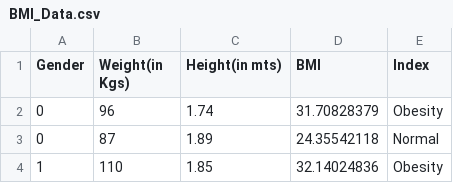
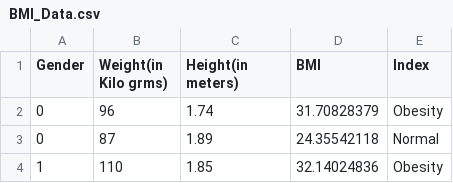
Before and after one commit to Narasimha-sai/Data-science, a CSV file: BMI_Data.csv, drawn as a sheet; only a part is shown.

Commit message:
table head

```diff
--- a/BMI_Data.csv
+++ b/BMI_Data.csv
@@ -1,2 +1,2 @@
-Gender,Weight(in Kgs),Height(in mts),BMI,Index
+Gender,Weight(in Kilo grms),Height(in meters),BMI,Index
 0,96,1.74,31.70828379,Obesity
```
